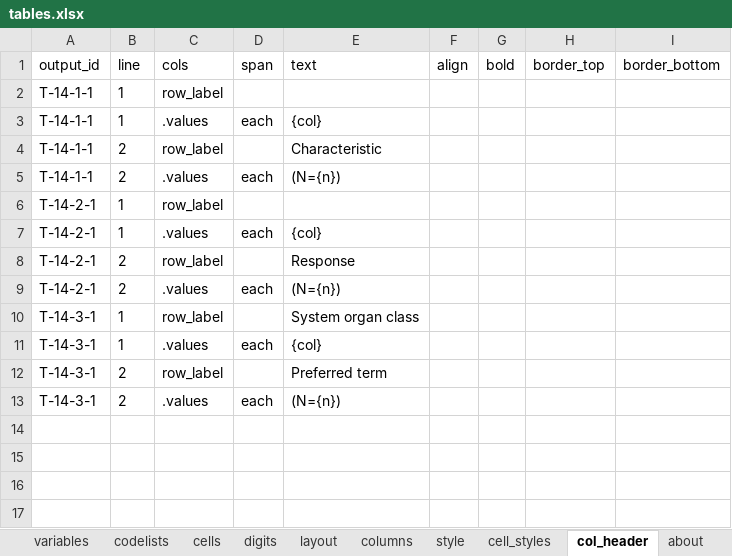
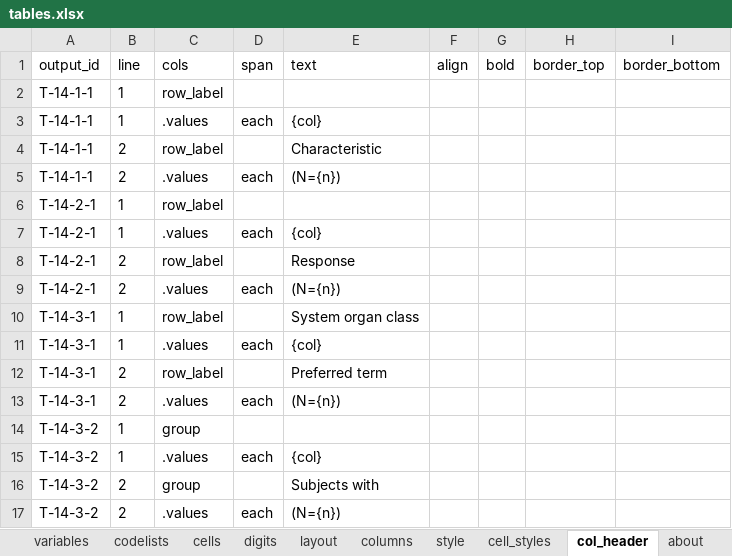
Before and after one commit to ichirio/tflspec, an Excel workbook: inst/examples/onco/spec/tables.xlsx, sheet col_header, drawn as a sheet; values as stored, in another font and other column widths than the file's, no borders; the diff names each change by its address in the sheet, - before the commit and + after, or states it on an @@ line.

```diff
--- a/inst/examples/onco/spec/tables.xlsx (sheet col_header)
+++ b/inst/examples/onco/spec/tables.xlsx (sheet col_header)
+row 14: T-14-3-2 | 1 | group
+row 15: T-14-3-2 | 1 | .values | each | {col}
+row 16: T-14-3-2 | 2 | group |  | Subjects with
+row 17: T-14-3-2 | 2 | .values | each | (N={n})
```
Also changed, not shown: sheet variables, sheet columns, sheet tables, sheet layout, inst/examples/onco/spec/ard_spec.xlsx, inst/examples/onco/spec/report.xlsx, 11 other files.
